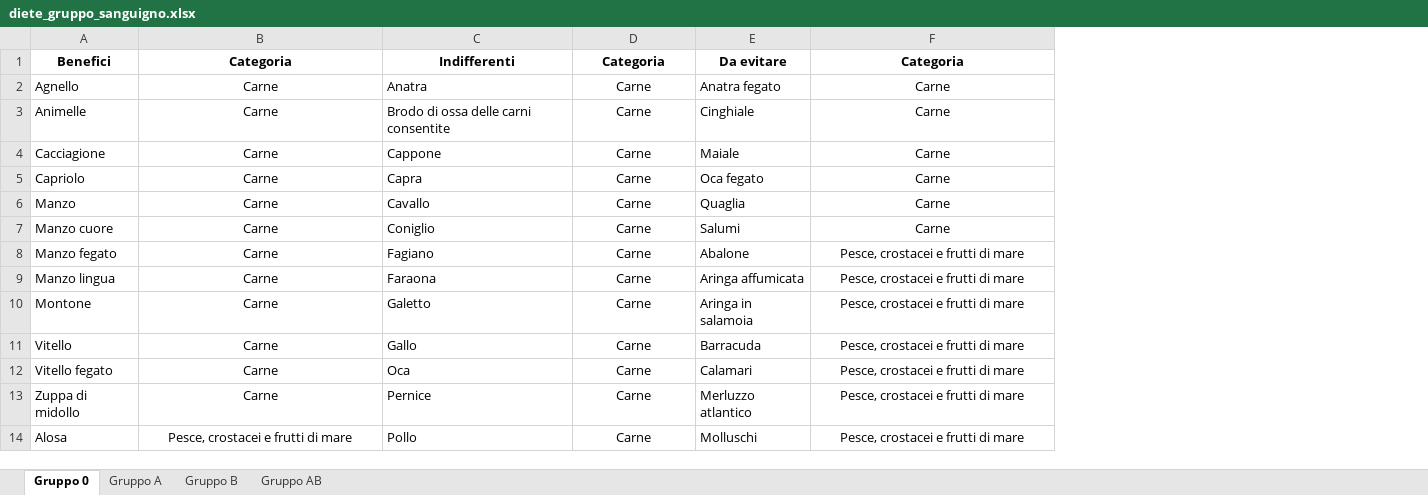
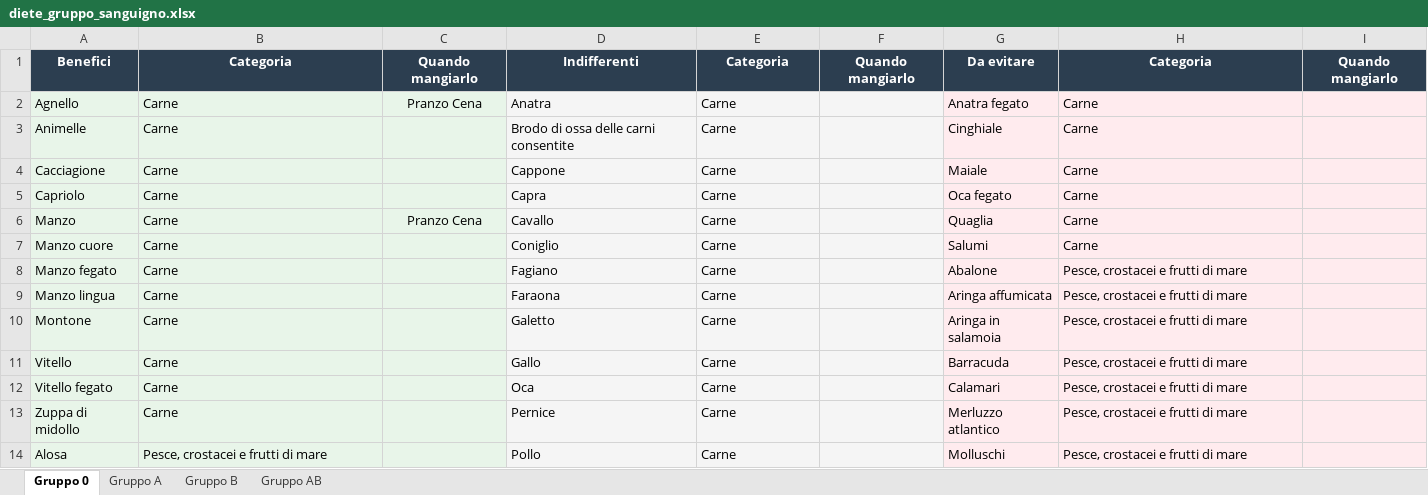
Before and after one commit to albertobianchi473-tech/dieta-gruppo-sanguigno-v2, an Excel workbook: diete_gruppo_sanguigno.xlsx, sheet Gruppo 0, drawn as a sheet; only a part is shown; values as stored, in another font and other column widths than the file's, no borders; addresses are those after the commit; the diff covers the shown part only; the diff names each change by its address in the sheet, - before the commit and + after, or states it on an @@ line.

```diff
--- a/diete_gruppo_sanguigno.xlsx (sheet Gruppo 0)
+++ b/diete_gruppo_sanguigno.xlsx (sheet Gruppo 0)
+column C, rows 1-6: Quando mangiarlo | Pranzo Cena |  |  |  | Pranzo Cena
+column F, row 1: Quando mangiarlo
+column I, row 1: Quando mangiarlo
@@ A1:B1 fill: none → #2C3E50, text colour: black → #FFFFFF @@
@@ D1:E1 fill: none → #2C3E50, text colour: black → #FFFFFF @@
@@ G1:H1 fill: none → #2C3E50, text colour: black → #FFFFFF @@
-A2:B14 fill: none
+A2:B14 fill: #E8F5E9
-B2:B14 alignment: center
+B2:B14 alignment: left
-D2:E14 fill: none
+D2:E14 fill: #F5F5F5
-E2:E14 alignment: center
+E2:E14 alignment: left
-G2:H14 fill: none
+G2:H14 fill: #FFEBEE
-H2:H14 alignment: center
+H2:H14 alignment: left
```
Also changed, not shown: 3 edited cells and cell formats elsewhere in this sheet, sheet Gruppo B, sheet Gruppo AB, sheet Gruppo A.
